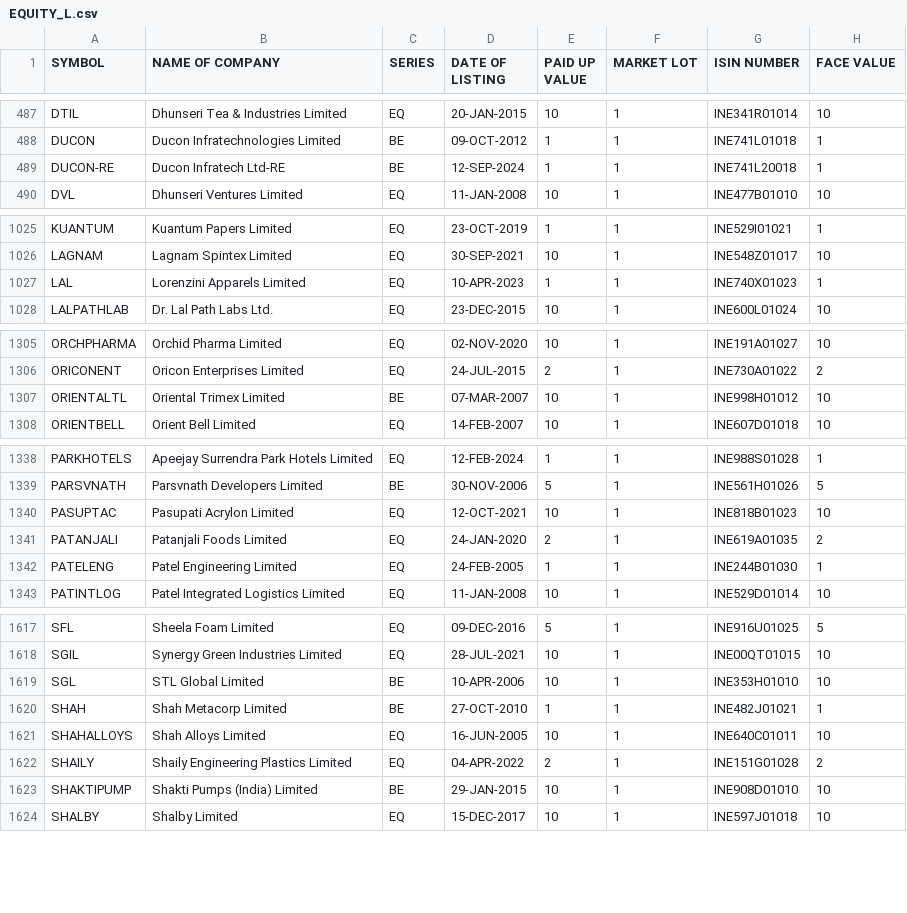
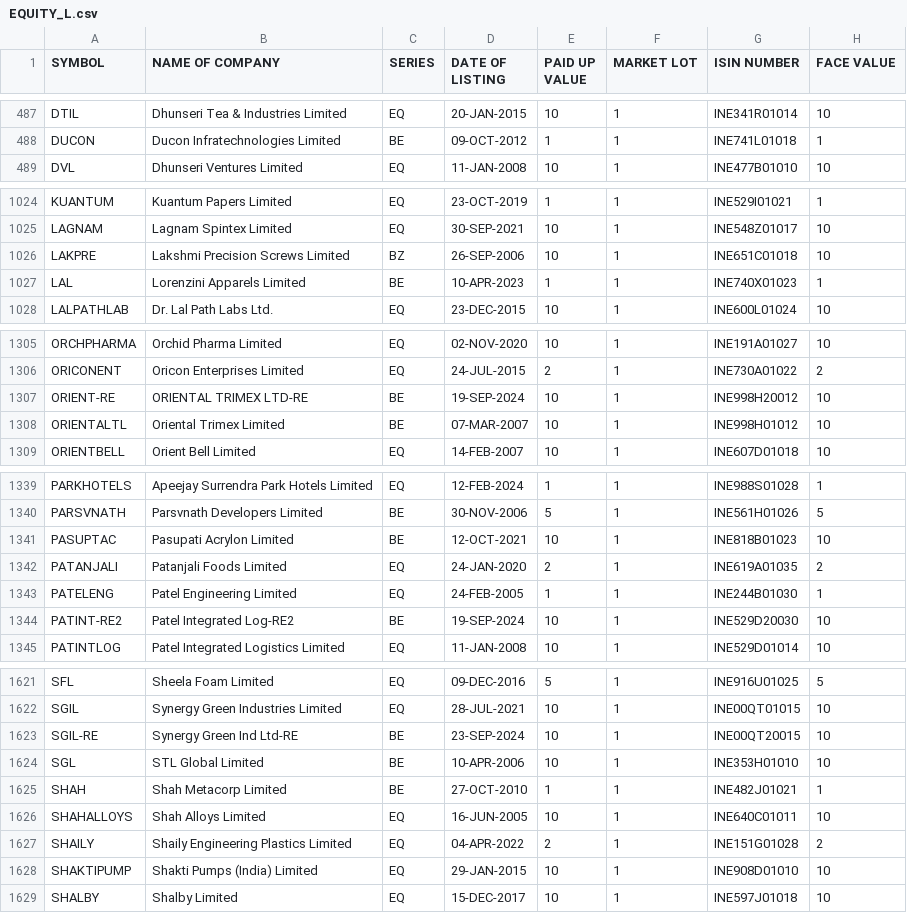
Before and after one commit to desmond-at-work/pkscreener, a CSV file: results/Indices/EQUITY_L.csv, drawn as a sheet; only a part is shown, gaps mark what is left out; the diff covers the shown part only.

```diff
--- a/results/Indices/EQUITY_L.csv
+++ b/results/Indices/EQUITY_L.csv
@@ -488,3 +488,2 @@ DTIL,Dhunseri Tea & Industries Limited,EQ,20-JAN-2015,10,1,INE341R01014,10
 DUCON,Ducon Infratechnologies Limited,BE,09-OCT-2012,1,1,INE741L01018,1
-DUCON-RE,Ducon Infratech Ltd-RE,BE,12-SEP-2024,1,1,INE741L20018,1
 DVL,Dhunseri Ventures Limited,EQ,11-JAN-2008,10,1,INE477B01010,10
@@ -1026,3 +1025,4 @@ KUANTUM,Kuantum Papers Limited,EQ,23-OCT-2019,1,1,INE529I01021,1
 LAGNAM,Lagnam Spintex Limited,EQ,30-SEP-2021,10,1,INE548Z01017,10
-LAL,Lorenzini Apparels Limited,EQ,10-APR-2023,1,1,INE740X01023,1
+LAKPRE,Lakshmi Precision Screws Limited,BZ,26-SEP-2006,10,1,INE651C01018,10
+LAL,Lorenzini Apparels Limited,BE,10-APR-2023,1,1,INE740X01023,1
 LALPATHLAB,Dr. Lal Path Labs Ltd.,EQ,23-DEC-2015,10,1,INE600L01024,10
@@ -1306,2 +1306,3 @@ ORCHPHARMA,Orchid Pharma Limited,EQ,02-NOV-2020,10,1,INE191A01027,10
 ORICONENT,Oricon Enterprises Limited,EQ,24-JUL-2015,2,1,INE730A01022,2
+ORIENT-RE,ORIENTAL TRIMEX LTD-RE,BE,19-SEP-2024,10,1,INE998H20012,10
 ORIENTALTL,Oriental Trimex Limited,BE,07-MAR-2007,10,1,INE998H01012,10
@@ -1339,5 +1340,6 @@ PARKHOTELS,Apeejay Surrendra Park Hotels Limited,EQ,12-FEB-2024,1,1,INE988S01028
 PARSVNATH,Parsvnath Developers Limited,BE,30-NOV-2006,5,1,INE561H01026,5
-PASUPTAC,Pasupati Acrylon Limited,EQ,12-OCT-2021,10,1,INE818B01023,10
+PASUPTAC,Pasupati Acrylon Limited,BE,12-OCT-2021,10,1,INE818B01023,10
 PATANJALI,Patanjali Foods Limited,EQ,24-JAN-2020,2,1,INE619A01035,2
 PATELENG,Patel Engineering Limited,EQ,24-FEB-2005,1,1,INE244B01030,1
+PATINT-RE2,Patel Integrated Log-RE2,BE,19-SEP-2024,10,1,INE529D20030,10
 PATINTLOG,Patel Integrated Logistics Limited,EQ,11-JAN-2008,10,1,INE529D01014,10
@@ -1618,2 +1622,3 @@ SFL,Sheela Foam Limited,EQ,09-DEC-2016,5,1,INE916U01025,5
 SGIL,Synergy Green Industries Limited,EQ,28-JUL-2021,10,1,INE00QT01015,10
+SGIL-RE,Synergy Green Ind Ltd-RE,BE,23-SEP-2024,10,1,INE00QT20015,10
 SGL,STL Global Limited,BE,10-APR-2006,10,1,INE353H01010,10
@@ -1622,3 +1627,3 @@ SHAHALLOYS,Shah Alloys Limited,EQ,16-JUN-2005,10,1,INE640C01011,10
 SHAILY,Shaily Engineering Plastics Limited,EQ,04-APR-2022,2,1,INE151G01028,2
-SHAKTIPUMP,Shakti Pumps (India) Limited,BE,29-JAN-2015,10,1,INE908D01010,10
+SHAKTIPUMP,Shakti Pumps (India) Limited,EQ,29-JAN-2015,10,1,INE908D01010,10
 SHALBY,Shalby Limited,EQ,15-DEC-2017,10,1,INE597J01018,10
```
Also changed, not shown: 2 added rows and 34 edited cells elsewhere in this file, results/Indices/ind_nifty100list.csv, results/Indices/ind_nifty200list.csv, 20 other files.
